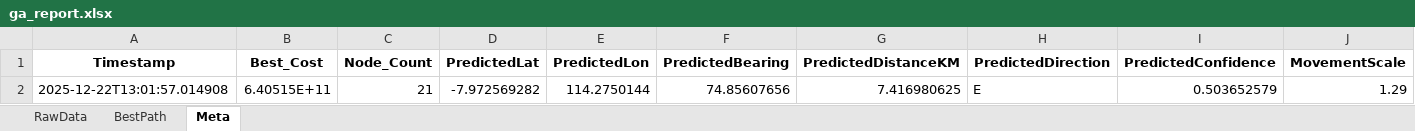
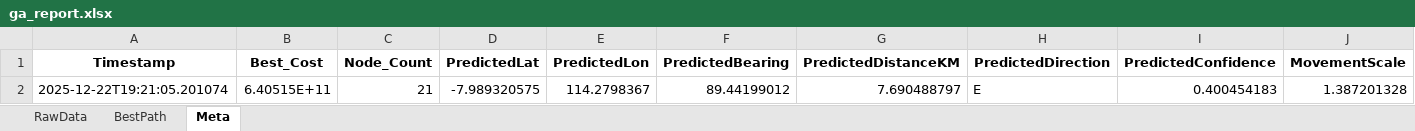
Before and after one commit to Felix-ryn/gempavulkanik, an Excel workbook: output/ga_results/ga_report.xlsx, sheet Meta, drawn as a sheet; values as stored, in another font and other column widths than the file's, no borders; removed rows and columns are numbered as before the commit, all else as after; the diff names each change by its address in the sheet, - before the commit and + after, or states it on an @@ line.

```diff
--- a/output/ga_results/ga_report.xlsx (sheet Meta)
+++ b/output/ga_results/ga_report.xlsx (sheet Meta)
-row 2: 2025-12-22T13:01:57.014908 | 6.40515E+11 | 21 | -7.972569282 | 114.2750144 | 74.85607656 | 7.416980625 | E | 0.503652579 | 1.29
+row 2: 2025-12-22T19:21:05.201074 | 6.40515E+11 | 21 | -7.989320575 | 114.2798367 | 89.44199012 | 7.690488797 | E | 0.400454183 | 1.387201328
```
Also changed, not shown: sheet RawData, sheet BestPath, output/aco_results/aco_zoning_data_for_lstm.xlsx, 41 other files.
